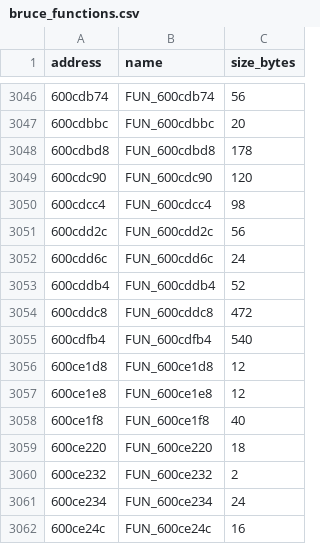
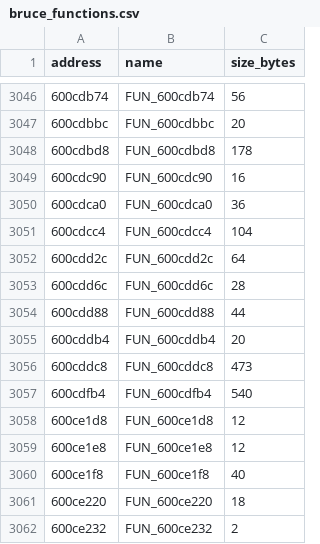
Before and after one commit to Skylled/stadiaRawBtFw, a CSV file: analysis/ghidra/bruce_functions.csv, drawn as a sheet; only a part is shown, gaps mark what is left out; the shorter side is filled out with more unchanged rows.

```diff
--- a/analysis/ghidra/bruce_functions.csv
+++ b/analysis/ghidra/bruce_functions.csv
@@ -3048,8 +3048,10 @@ address,name,size_bytes
 600cdbd8,FUN_600cdbd8,178
-600cdc90,FUN_600cdc90,120
-600cdcc4,FUN_600cdcc4,98
-600cdd2c,FUN_600cdd2c,56
-600cdd6c,FUN_600cdd6c,24
-600cddb4,FUN_600cddb4,52
-600cddc8,FUN_600cddc8,472
+600cdc90,FUN_600cdc90,16
+600cdca0,FUN_600cdca0,36
+600cdcc4,FUN_600cdcc4,104
+600cdd2c,FUN_600cdd2c,64
+600cdd6c,FUN_600cdd6c,28
+600cdd88,FUN_600cdd88,44
+600cddb4,FUN_600cddb4,20
+600cddc8,FUN_600cddc8,473
 600cdfb4,FUN_600cdfb4,540
```
Also changed, not shown: 19 other files.
